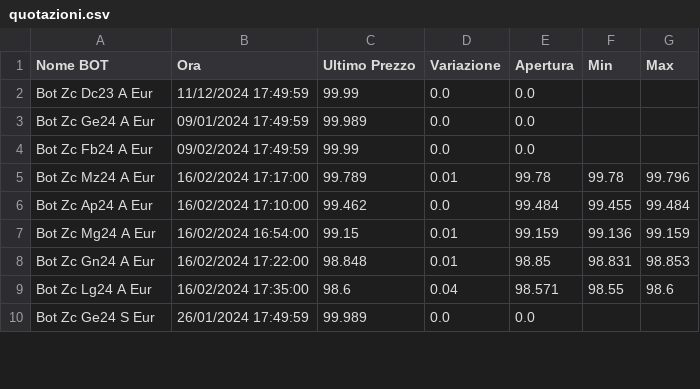
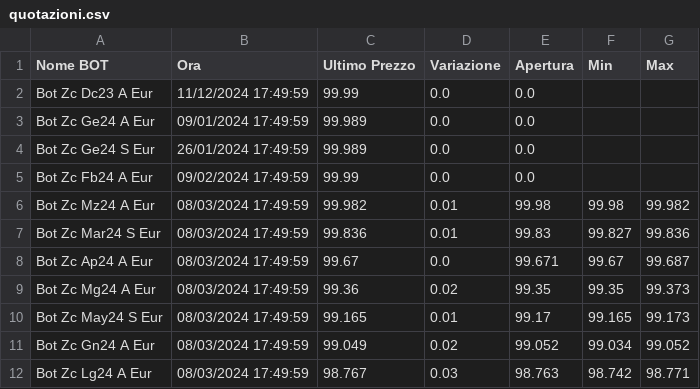
Before and after one commit to sasadangelo/calcolatore-bot, a CSV file: data/quotazioni.csv, drawn as a sheet; only a part is shown; the diff covers the shown part only.

Commit message:
Aggiorna quotazioni

```diff
--- a/data/quotazioni.csv
+++ b/data/quotazioni.csv
@@ -3,8 +3,10 @@ Bot Zc Dc23 A Eur,11/12/2024 17:49:59,99.99,0.0,0.0,,
 Bot Zc Ge24 A Eur,09/01/2024 17:49:59,99.989,0.0,0.0,,
+Bot Zc Ge24 S Eur,26/01/2024 17:49:59,99.989,0.0,0.0,,
 Bot Zc Fb24 A Eur,09/02/2024 17:49:59,99.99,0.0,0.0,,
-Bot Zc Mz24 A Eur,16/02/2024 17:17:00,99.789,0.01,99.78,99.78,99.796
-Bot Zc Ap24 A Eur,16/02/2024 17:10:00,99.462,0.0,99.484,99.455,99.484
-Bot Zc Mg24 A Eur,16/02/2024 16:54:00,99.15,0.01,99.159,99.136,99.159
-Bot Zc Gn24 A Eur,16/02/2024 17:22:00,98.848,0.01,98.85,98.831,98.853
-Bot Zc Lg24 A Eur,16/02/2024 17:35:00,98.6,0.04,98.571,98.55,98.6
-Bot Zc Ge24 S Eur,26/01/2024 17:49:59,99.989,0.0,0.0,,
+Bot Zc Mz24 A Eur,08/03/2024 17:49:59,99.982,0.01,99.98,99.98,99.982
+Bot Zc Mar24 S Eur,08/03/2024 17:49:59,99.836,0.01,99.83,99.827,99.836
+Bot Zc Ap24 A Eur,08/03/2024 17:49:59,99.67,0.0,99.671,99.67,99.687
+Bot Zc Mg24 A Eur,08/03/2024 17:49:59,99.36,0.02,99.35,99.35,99.373
+Bot Zc May24 S Eur,08/03/2024 17:49:59,99.165,0.01,99.17,99.165,99.173
+Bot Zc Gn24 A Eur,08/03/2024 17:49:59,99.049,0.02,99.052,99.034,99.052
+Bot Zc Lg24 A Eur,08/03/2024 17:49:59,98.767,0.03,98.763,98.742,98.771
```
Also changed, not shown: 1 added row, 2 removed rows and 42 edited cells elsewhere in this file.
